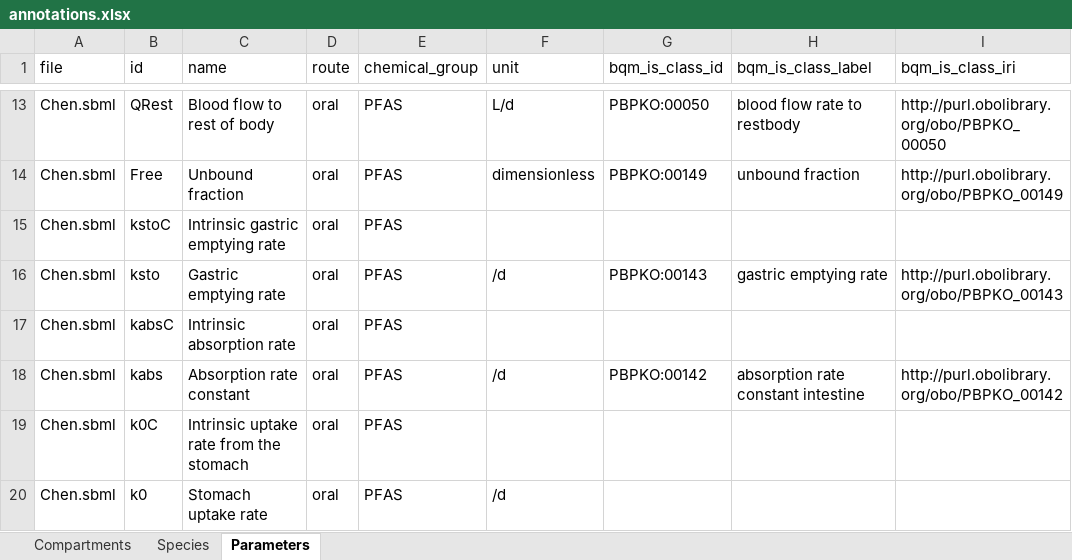
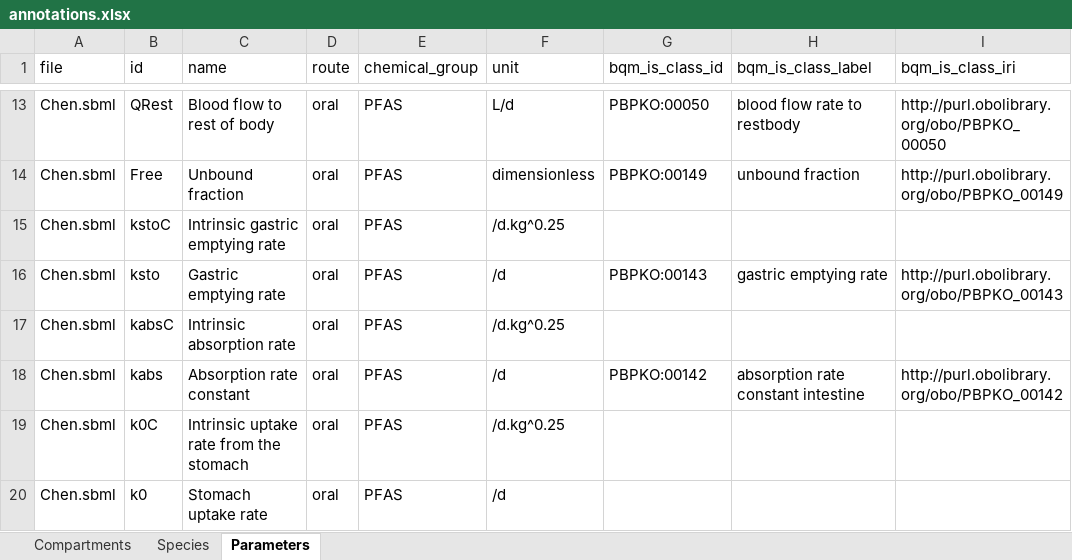
Before and after one commit to fair-pbk/exposure-route-pbk-models, an Excel workbook: models/annotations.xlsx, sheet Parameters, drawn as a sheet; only a part is shown, gaps mark what is left out; values as stored, in another font and other column widths than the file's, no borders; the diff covers the shown part only; the diff names each change by its address in the sheet, - before the commit and + after, or states it on an @@ line.

```diff
--- a/models/annotations.xlsx (sheet Parameters)
+++ b/models/annotations.xlsx (sheet Parameters)
-F15 (unit): (empty)
+F15 (unit): /d.kg^0.25
-F17 (unit): (empty)
+F17 (unit): /d.kg^0.25
-F19 (unit): (empty)
+F19 (unit): /d.kg^0.25
```
Also changed, not shown: 12 edited cells elsewhere in this sheet, models/models_overview.xlsx, models/parameterisations.xlsx, 12 other files.
